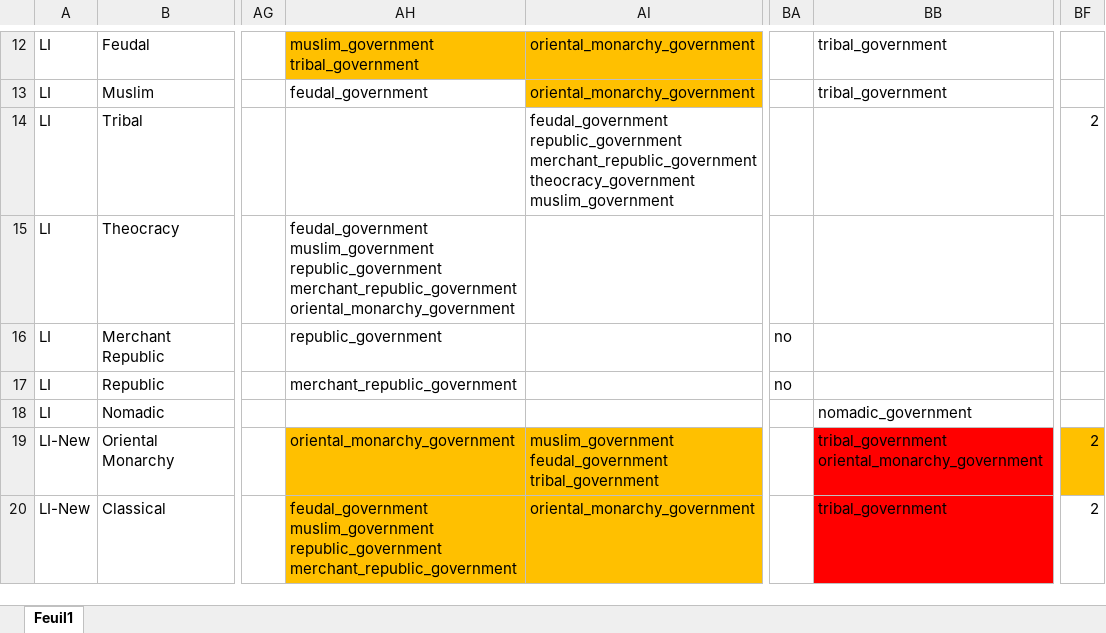
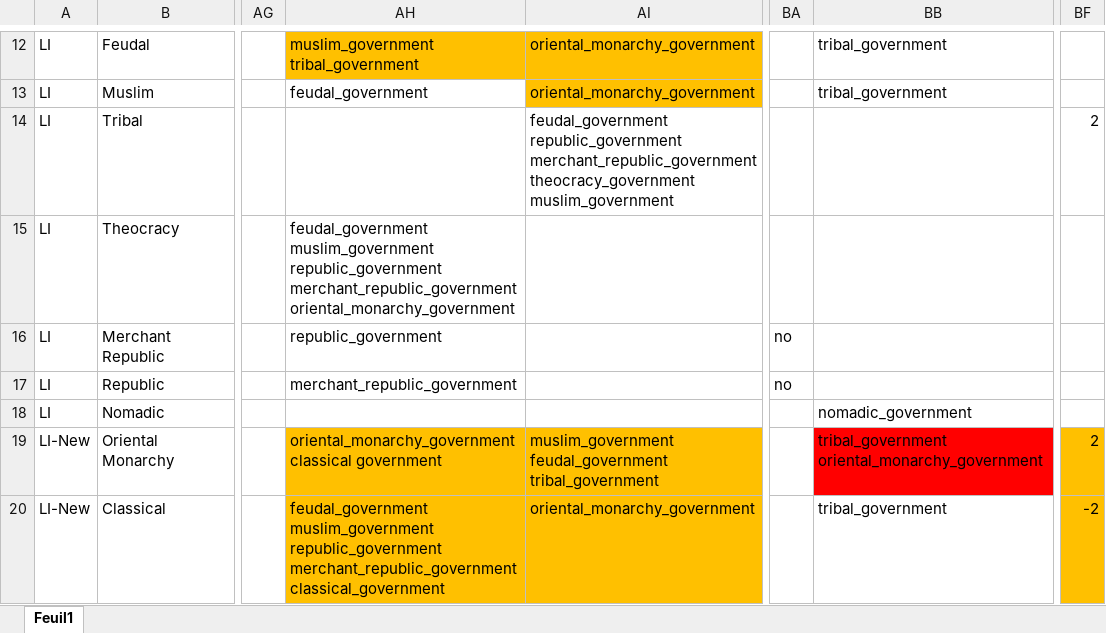
Before and after one commit to Numahr/lux-invicta-repository, an Excel workbook: .transfer your modding stuff here/### Numahr/Concept and Design/Government design.xlsx, sheet Feuil1, drawn as a sheet; only a part is shown, gaps mark what is left out; values as stored, in another font and other column widths than the file's, no borders; conditional formats not drawn; the diff names each change by its address in the sheet, - before the commit and + after, or states it on an @@ line.

```diff
--- a/.transfer your modding stuff here/### Numahr/Concept and Design/Government design.xlsx (sheet Feuil1)
+++ b/.transfer your modding stuff here/### Numahr/Concept and Design/Government design.xlsx (sheet Feuil1)
-AH19: oriental_monarchy_government
+AH19: oriental_monarchy_government classical government
-AH20: …republic_government merchant_republic_government
+AH20: …republic_government merchant_republic_government classical_government
-BB20 fill: #FF0000
+BB20 fill: none
-BF20: 2
+BF20: -2
-BF20 fill: none
+BF20 fill: #FFC000
```
